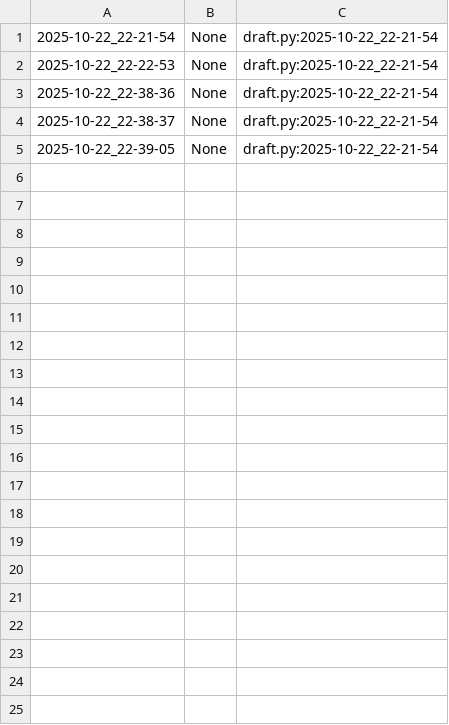
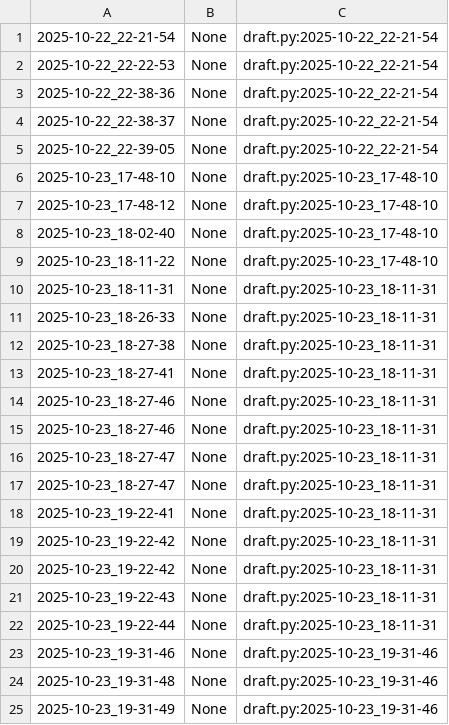
Before and after one commit to qxcode-course/poo-rc-bloco-b-sueggirl, a CSV file: myrep/.tko/track/poo@motoca/track.csv, drawn as a sheet; only a part is shown; the diff covers the shown part only.

```diff
--- a/myrep/.tko/track/poo@motoca/track.csv
+++ b/myrep/.tko/track/poo@motoca/track.csv
@@ -5 +5,21 @@
 2025-10-22_22-39-05,None,draft.py:2025-10-22_22-21-54
+2025-10-23_17-48-10,None,draft.py:2025-10-23_17-48-10
+2025-10-23_17-48-12,None,draft.py:2025-10-23_17-48-10
+2025-10-23_18-02-40,None,draft.py:2025-10-23_17-48-10
+2025-10-23_18-11-22,None,draft.py:2025-10-23_17-48-10
+2025-10-23_18-11-31,None,draft.py:2025-10-23_18-11-31
+2025-10-23_18-26-33,None,draft.py:2025-10-23_18-11-31
+2025-10-23_18-27-38,None,draft.py:2025-10-23_18-11-31
+2025-10-23_18-27-41,None,draft.py:2025-10-23_18-11-31
+2025-10-23_18-27-46,None,draft.py:2025-10-23_18-11-31
+2025-10-23_18-27-46,None,draft.py:2025-10-23_18-11-31
+2025-10-23_18-27-47,None,draft.py:2025-10-23_18-11-31
+2025-10-23_18-27-47,None,draft.py:2025-10-23_18-11-31
+2025-10-23_19-22-41,None,draft.py:2025-10-23_18-11-31
+2025-10-23_19-22-42,None,draft.py:2025-10-23_18-11-31
+2025-10-23_19-22-42,None,draft.py:2025-10-23_18-11-31
+2025-10-23_19-22-43,None,draft.py:2025-10-23_18-11-31
+2025-10-23_19-22-44,None,draft.py:2025-10-23_18-11-31
+2025-10-23_19-31-46,None,draft.py:2025-10-23_19-31-46
+2025-10-23_19-31-48,None,draft.py:2025-10-23_19-31-46
+2025-10-23_19-31-49,None,draft.py:2025-10-23_19-31-46
```
Also changed, not shown: 29 added rows elsewhere in this file, 29 other files.
